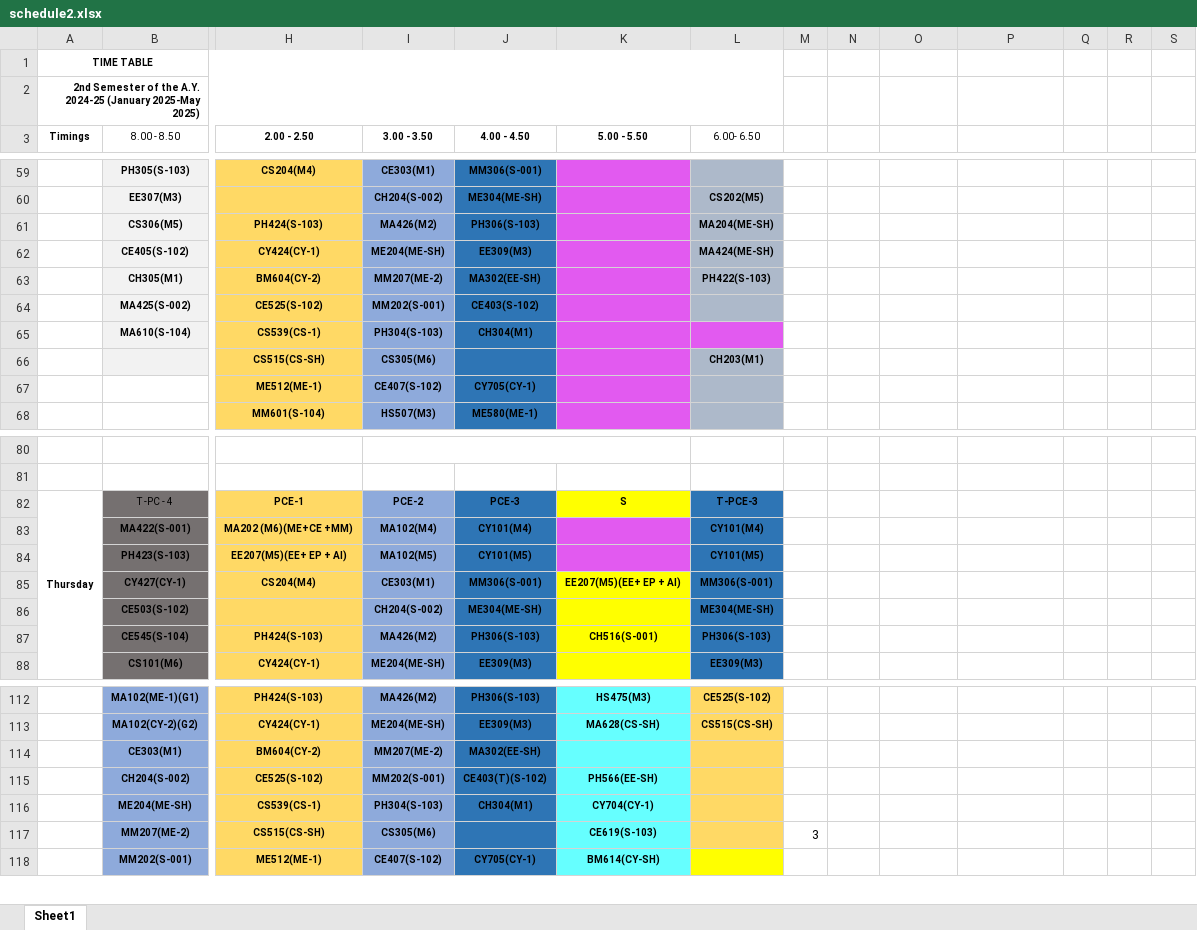
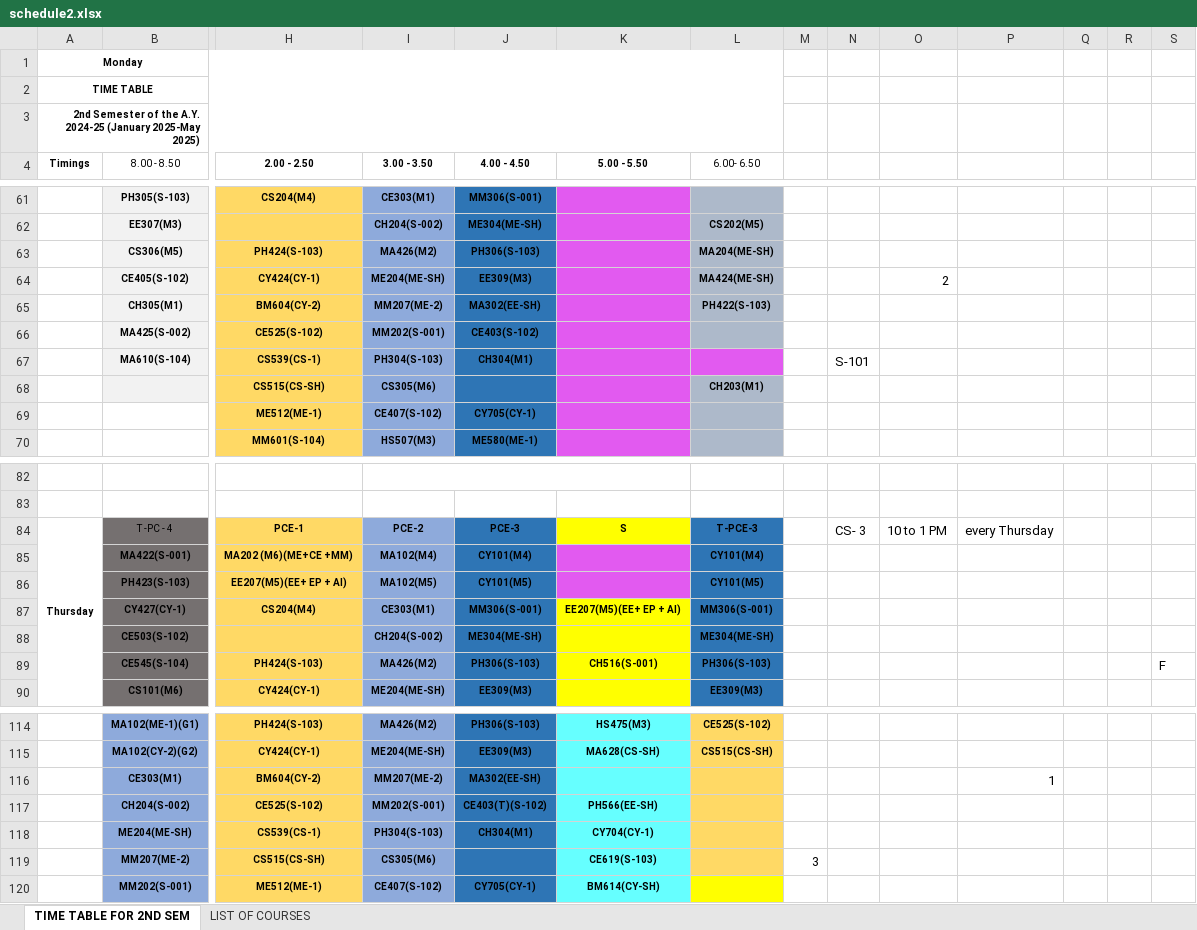
Before and after one commit to Nerditya/Custom-Time-Table, an Excel workbook: backend/schedule2.xlsx, sheet TIME TABLE FOR 2ND SEM, drawn as a sheet; only a part is shown, gaps mark what is left out; values as stored, in another font and other column widths than the file's, no borders; addresses are those after the commit; rows hold the shown columns only; the diff covers the shown part only; the diff names each change by its address in the sheet, - before the commit and + after, or states it on an @@ line.

Commit message:
change time table

```diff
--- a/backend/schedule2.xlsx (sheet TIME TABLE FOR 2ND SEM)
+++ b/backend/schedule2.xlsx (sheet TIME TABLE FOR 2ND SEM)
-sheet tab: Sheet1
+sheet tab: TIME TABLE FOR 2ND SEM
+sheet tab: LIST OF COURSES
+row 1: Monday
-O64: (empty)
+O64: 2
-N67: (empty)
+N67: S-101
-N84: (empty)
+N84: CS- 3
-O84: (empty)
+O84: 10 to 1 PM
-P84: (empty)
+P84: every Thursday
-S89: (empty)
+S89: F
-P116: (empty)
+P116: 1
```
Also changed, not shown: 1 added row and merged cells elsewhere in this sheet.
